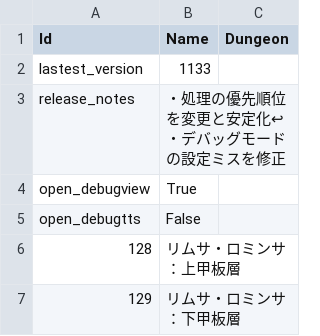
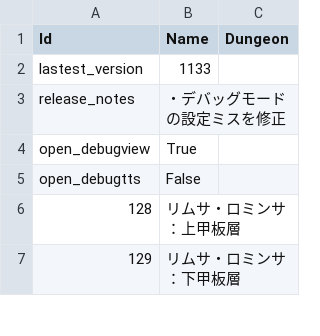
Before and after one commit to Eoshria/Test_4a05r4_IVX_Data, a CSV file: Testdata_002.csv, drawn as a sheet; only a part is shown.

Commit message:
Update Testdata_002.csv

```diff
--- a/Testdata_002.csv
+++ b/Testdata_002.csv
@@ -2,3 +2,3 @@
 "lastest_version","1133",""
-"release_notes","・処理の優先順位を変更と安定化↩・デバッグモードの設定ミスを修正",""
+"release_notes","・デバッグモードの設定ミスを修正",""
 "open_debugview","True",""
```
